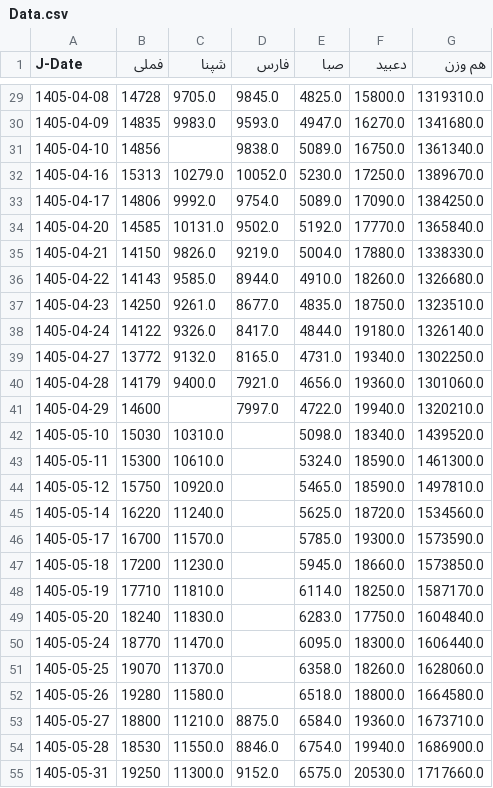
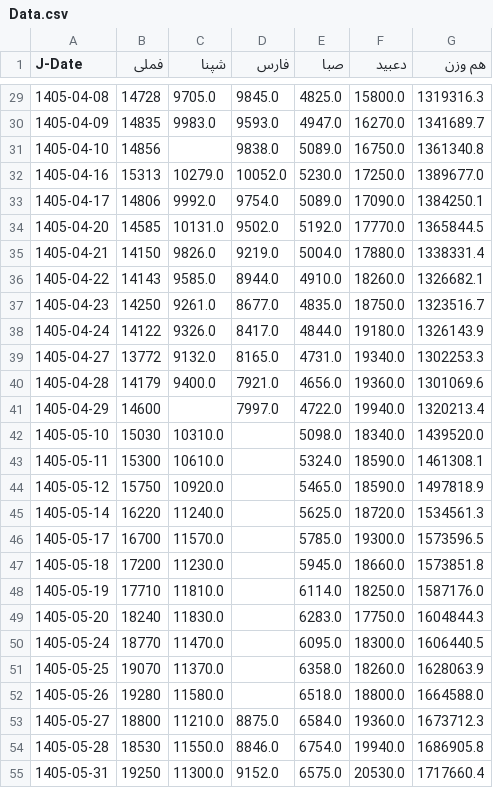
Before and after one commit to AmirHoseinkazemy/tse-stocks-post-reopening-risk-return-analysis, a CSV file: Data.csv, drawn as a sheet; only a part is shown, gaps mark what is left out; the diff covers the shown part only.

```diff
--- a/Data.csv
+++ b/Data.csv
@@ -29,27 +29,27 @@ J-Date,فملی,شپنا,فارس,صبا,دعبید,هم وزن
-1405-04-08,14728,9705.0,9845.0,4825.0,15800.0,1319310.0
-1405-04-09,14835,9983.0,9593.0,4947.0,16270.0,1341680.0
-1405-04-10,14856,,9838.0,5089.0,16750.0,1361340.0
-1405-04-16,15313,10279.0,10052.0,5230.0,17250.0,1389670.0
-1405-04-17,14806,9992.0,9754.0,5089.0,17090.0,1384250.0
-1405-04-20,14585,10131.0,9502.0,5192.0,17770.0,1365840.0
-1405-04-21,14150,9826.0,9219.0,5004.0,17880.0,1338330.0
-1405-04-22,14143,9585.0,8944.0,4910.0,18260.0,1326680.0
-1405-04-23,14250,9261.0,8677.0,4835.0,18750.0,1323510.0
-1405-04-24,14122,9326.0,8417.0,4844.0,19180.0,1326140.0
-1405-04-27,13772,9132.0,8165.0,4731.0,19340.0,1302250.0
-1405-04-28,14179,9400.0,7921.0,4656.0,19360.0,1301060.0
-1405-04-29,14600,,7997.0,4722.0,19940.0,1320210.0
+1405-04-08,14728,9705.0,9845.0,4825.0,15800.0,1319316.3
+1405-04-09,14835,9983.0,9593.0,4947.0,16270.0,1341689.7
+1405-04-10,14856,,9838.0,5089.0,16750.0,1361340.8
+1405-04-16,15313,10279.0,10052.0,5230.0,17250.0,1389677.0
+1405-04-17,14806,9992.0,9754.0,5089.0,17090.0,1384250.1
+1405-04-20,14585,10131.0,9502.0,5192.0,17770.0,1365844.5
+1405-04-21,14150,9826.0,9219.0,5004.0,17880.0,1338331.4
+1405-04-22,14143,9585.0,8944.0,4910.0,18260.0,1326682.1
+1405-04-23,14250,9261.0,8677.0,4835.0,18750.0,1323516.7
+1405-04-24,14122,9326.0,8417.0,4844.0,19180.0,1326143.9
+1405-04-27,13772,9132.0,8165.0,4731.0,19340.0,1302253.3
+1405-04-28,14179,9400.0,7921.0,4656.0,19360.0,1301069.6
+1405-04-29,14600,,7997.0,4722.0,19940.0,1320213.4
 1405-05-10,15030,10310.0,,5098.0,18340.0,1439520.0
-1405-05-11,15300,10610.0,,5324.0,18590.0,1461300.0
-1405-05-12,15750,10920.0,,5465.0,18590.0,1497810.0
-1405-05-14,16220,11240.0,,5625.0,18720.0,1534560.0
-1405-05-17,16700,11570.0,,5785.0,19300.0,1573590.0
-1405-05-18,17200,11230.0,,5945.0,18660.0,1573850.0
-1405-05-19,17710,11810.0,,6114.0,18250.0,1587170.0
-1405-05-20,18240,11830.0,,6283.0,17750.0,1604840.0
-1405-05-24,18770,11470.0,,6095.0,18300.0,1606440.0
-1405-05-25,19070,11370.0,,6358.0,18260.0,1628060.0
-1405-05-26,19280,11580.0,,6518.0,18800.0,1664580.0
-1405-05-27,18800,11210.0,8875.0,6584.0,19360.0,1673710.0
-1405-05-28,18530,11550.0,8846.0,6754.0,19940.0,1686900.0
-1405-05-31,19250,11300.0,9152.0,6575.0,20530.0,1717660.0
+1405-05-11,15300,10610.0,,5324.0,18590.0,1461308.1
+1405-05-12,15750,10920.0,,5465.0,18590.0,1497818.9
+1405-05-14,16220,11240.0,,5625.0,18720.0,1534561.3
+1405-05-17,16700,11570.0,,5785.0,19300.0,1573596.5
+1405-05-18,17200,11230.0,,5945.0,18660.0,1573851.8
+1405-05-19,17710,11810.0,,6114.0,18250.0,1587176.0
+1405-05-20,18240,11830.0,,6283.0,17750.0,1604844.3
+1405-05-24,18770,11470.0,,6095.0,18300.0,1606440.5
+1405-05-25,19070,11370.0,,6358.0,18260.0,1628063.9
+1405-05-26,19280,11580.0,,6518.0,18800.0,1664588.0
+1405-05-27,18800,11210.0,8875.0,6584.0,19360.0,1673712.3
+1405-05-28,18530,11550.0,8846.0,6754.0,19940.0,1686905.8
+1405-05-31,19250,11300.0,9152.0,6575.0,20530.0,1717660.4
```
Also changed, not shown: 57 edited cells elsewhere in this file, 2 other files.
